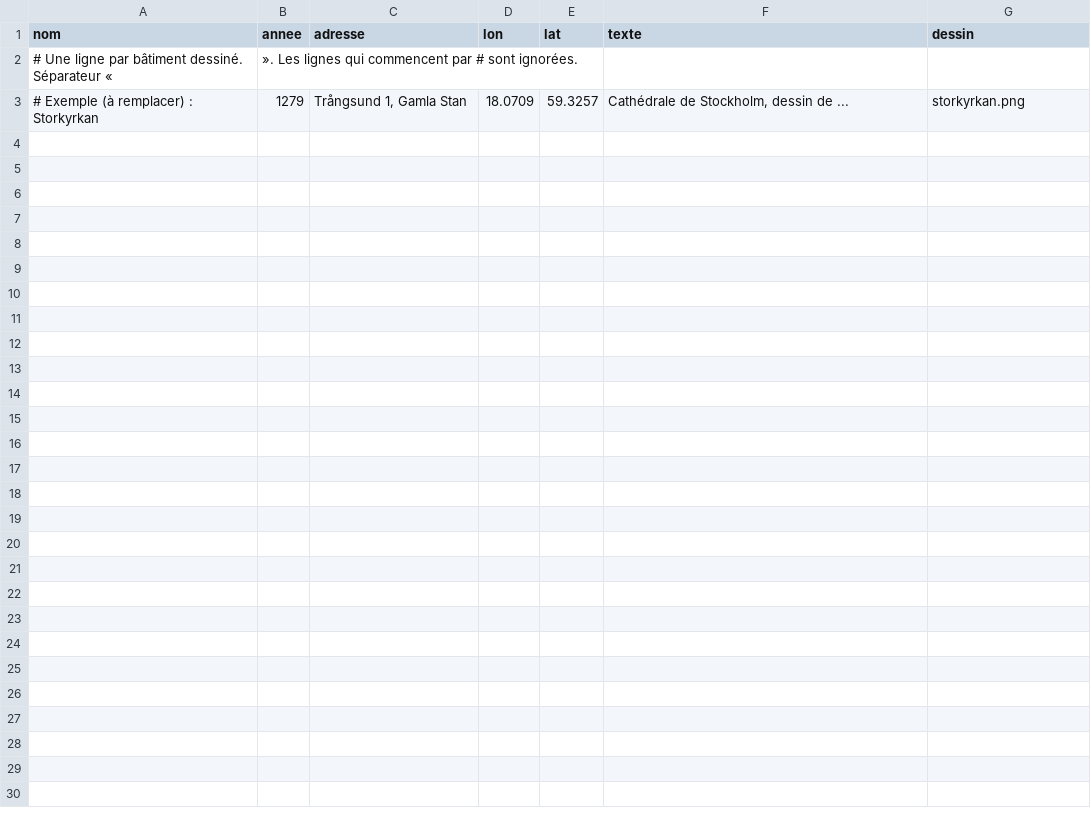
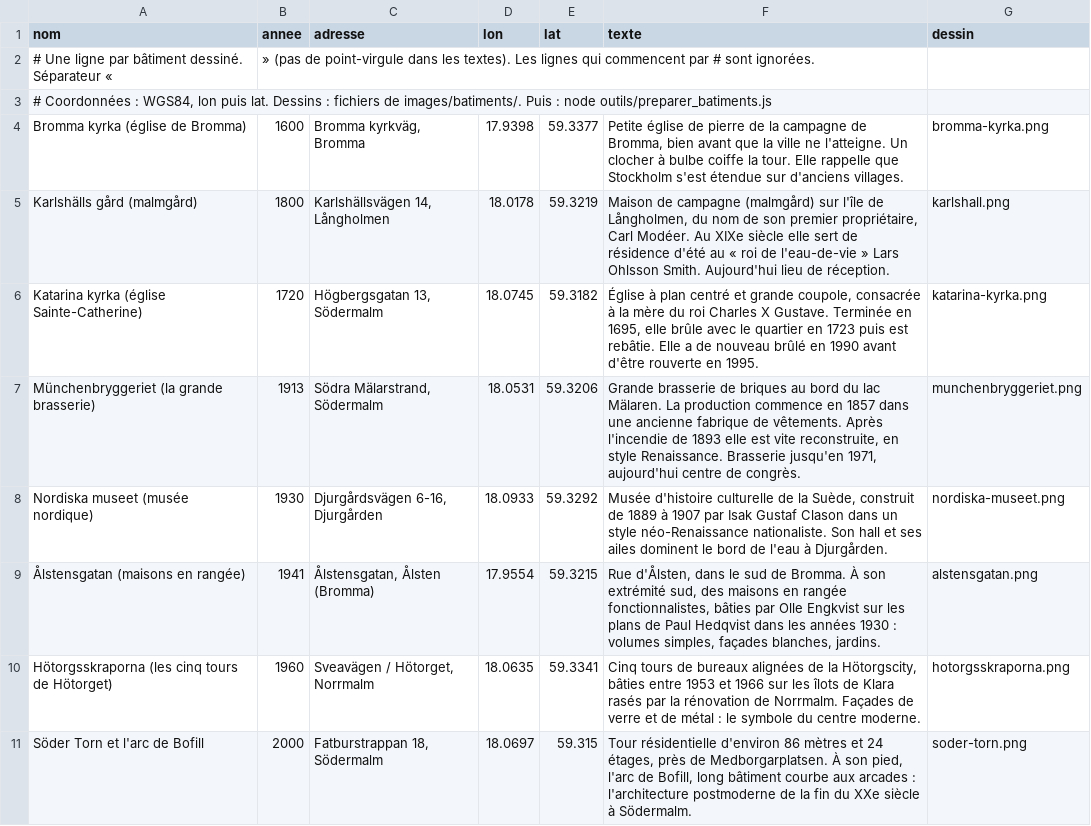
Before and after one commit to luca2006aversa-create/stockholm-diapo, a CSV file: donnees/batiments_dessins.csv, drawn as a sheet.

Commit message:
Huit bâtiments dessinés (carte + dessin en grand) et plan de Stockholm vers 1900

```diff
--- a/donnees/batiments_dessins.csv
+++ b/donnees/batiments_dessins.csv
@@ -1,3 +1,11 @@
 nom;annee;adresse;lon;lat;texte;dessin
-# Une ligne par bâtiment dessiné. Séparateur « ; ». Les lignes qui commencent par # sont ignorées.
-# Exemple (à remplacer) : Storkyrkan;1279;Trångsund 1, Gamla Stan;18.0709;59.3257;Cathédrale de Stockholm, dessin de ...;storkyrkan.png
+# Une ligne par bâtiment dessiné. Séparateur « ; » (pas de point-virgule dans les textes). Les lignes qui commencent par # sont ignorées.
+# Coordonnées : WGS84, lon puis lat. Dessins : fichiers de images/batiments/. Puis : node outils/preparer_batiments.js
+Bromma kyrka (église de Bromma);1600;Bromma kyrkväg, Bromma;17.9398;59.3377;Petite église de pierre de la campagne de Bromma, bien avant que la ville ne l'atteigne. Un clocher à bulbe coiffe la tour. Elle rappelle que Stockholm s'est étendue sur d'anciens villages.;bromma-kyrka.png
+Karlshälls gård (malmgård);1800;Karlshällsvägen 14, Långholmen;18.0178;59.3219;Maison de campagne (malmgård) sur l'île de Långholmen, du nom de son premier propriétaire, Carl Modéer. Au XIXe siècle elle sert de résidence d'été au « roi de l'eau-de-vie » Lars Ohlsson Smith. Aujourd'hui lieu de réception.;karlshall.png
+Katarina kyrka (église Sainte-Catherine);1720;Högbergsgatan 13, Södermalm;18.0745;59.3182;Église à plan centré et grande coupole, consacrée à la mère du roi Charles X Gustave. Terminée en 1695, elle brûle avec le quartier en 1723 puis est rebâtie. Elle a de nouveau brûlé en 1990 avant d'être rouverte en 1995.;katarina-kyrka.png
+Münchenbryggeriet (la grande brasserie);1913;Södra Mälarstrand, Södermalm;18.0531;59.3206;Grande brasserie de briques au bord du lac Mälaren. La production commence en 1857 dans une ancienne fabrique de vêtements. Après l'incendie de 1893 elle est vite reconstruite, en style Renaissance. Brasserie jusqu'en 1971, aujourd'hui centre de congrès.;munchenbryggeriet.png
+Nordiska museet (musée nordique);1930;Djurgårdsvägen 6-16, Djurgården;18.0933;59.3292;Musée d'histoire culturelle de la Suède, construit de 1889 à 1907 par Isak Gustaf Clason dans un style néo-Renaissance nationaliste. Son hall et ses ailes dominent le bord de l'eau à Djurgården.;nordiska-museet.png
+Ålstensgatan (maisons en rangée);1941;Ålstensgatan, Ålsten (Bromma);17.9554;59.3215;Rue d'Ålsten, dans le sud de Bromma. À son extrémité sud, des maisons en rangée fonctionnalistes, bâties par Olle Engkvist sur les plans de Paul Hedqvist dans les années 1930 : volumes simples, façades blanches, jardins.;alstensgatan.png
+Hötorgsskraporna (les cinq tours de Hötorget);1960;Sveavägen / Hötorget, Norrmalm;18.0635;59.3341;Cinq tours de bureaux alignées de la Hötorgscity, bâties entre 1953 et 1966 sur les îlots de Klara rasés par la rénovation de Norrmalm. Façades de verre et de métal : le symbole du centre moderne.;hotorgsskraporna.png
+Söder Torn et l'arc de Bofill;2000;Fatburstrappan 18, Södermalm;18.0697;59.315;Tour résidentielle d'environ 86 mètres et 24 étages, près de Medborgarplatsen. À son pied, l'arc de Bofill, long bâtiment courbe aux arcades : l'architecture postmoderne de la fin du XXe siècle à Södermalm.;soder-torn.png
```
Also changed, not shown: 11 other files.
